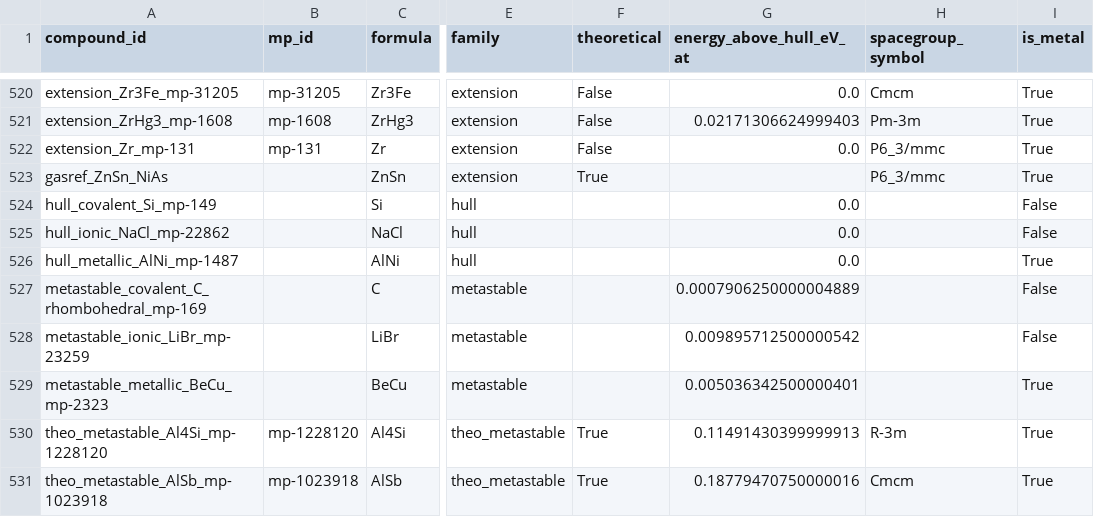
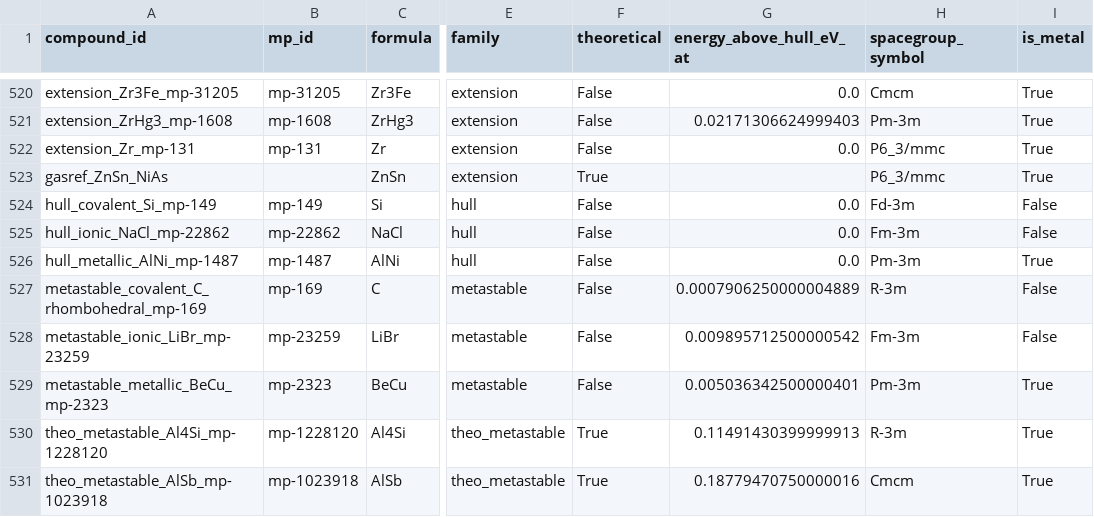
Before and after one commit to John-Akapulco/viability, a CSV file: analysis/icohp_icobi_bondtype.csv, drawn as a sheet; only a part is shown, gaps mark what is left out; the diff names each change by its address in the sheet, - before the commit and + after, or states it on an @@ line.

```diff
--- a/analysis/icohp_icobi_bondtype.csv
+++ b/analysis/icohp_icobi_bondtype.csv
-B524 (mp_id): (empty)
+B524 (mp_id): mp-149
-F524:F529 (theoretical): (empty)
+F524:F529 (theoretical): False
-H524 (spacegroup_symbol): (empty)
+H524 (spacegroup_symbol): Fd-3m
-B525 (mp_id): (empty)
+B525 (mp_id): mp-22862
-H525 (spacegroup_symbol): (empty)
+H525 (spacegroup_symbol): Fm-3m
-B526 (mp_id): (empty)
+B526 (mp_id): mp-1487
-H526 (spacegroup_symbol): (empty)
+H526 (spacegroup_symbol): Pm-3m
-B527 (mp_id): (empty)
+B527 (mp_id): mp-169
-H527 (spacegroup_symbol): (empty)
+H527 (spacegroup_symbol): R-3m
-B528 (mp_id): (empty)
+B528 (mp_id): mp-23259
-H528 (spacegroup_symbol): (empty)
+H528 (spacegroup_symbol): Fm-3m
-B529 (mp_id): (empty)
+B529 (mp_id): mp-2323
-H529 (spacegroup_symbol): (empty)
+H529 (spacegroup_symbol): Pm-3m
```
Also changed, not shown: analysis/case1_viability.csv, analysis/element_reference_energetics.csv, 26 other files.
